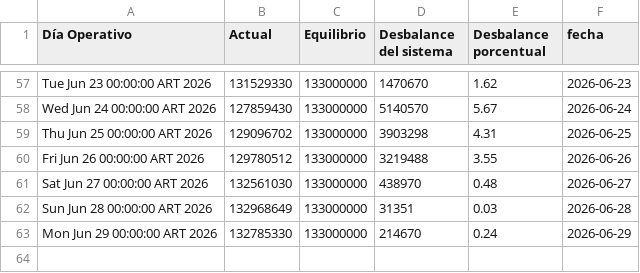
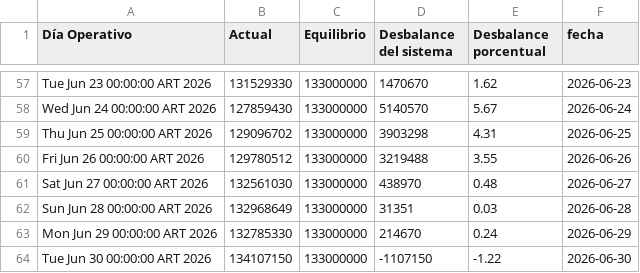
Before and after one commit to mpodeley/estado-del-sistema, a CSV file: data/tgn_system_state.csv, drawn as a sheet; only a part is shown, gaps mark what is left out; the diff names each change by its address in the sheet, - before the commit and + after, or states it on an @@ line.

```diff
--- a/data/tgn_system_state.csv
+++ b/data/tgn_system_state.csv
+row 64: Tue Jun 30 00:00:00 ART 2026 | 134107150 | 133000000 | -1107150 | -1.22 | 2026-06-30
```
Also changed, not shown: 2 other files.
